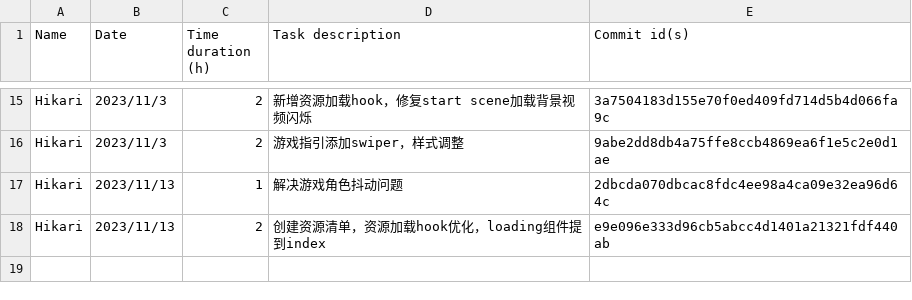
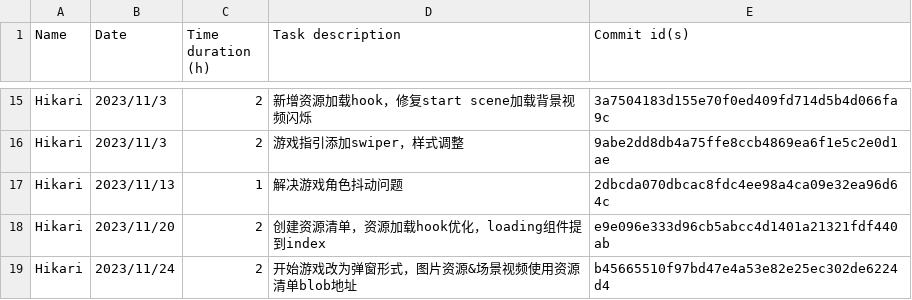
Before and after one commit to hoh-zone/autoChess, a CSV file: TimeTracker.csv, drawn as a sheet; only a part is shown, gaps mark what is left out.

Commit message:
update TimeTracker.csv

```diff
--- a/TimeTracker.csv
+++ b/TimeTracker.csv
@@ -18,2 +18,3 @@ Hikari,2023/11/3,2,"游戏指引添加swiper，样式调整",9abe2dd8db4a75ffe8c
 Hikari,2023/11/13,1,"解决游戏角色抖动问题",2dbcda070dbcac8fdc4ee98a4ca09e32ea96d64c
-Hikari,2023/11/13,2,"创建资源清单，资源加载hook优化，loading组件提到index",e9e096e333d96cb5abcc4d1401a21321fdf440ab
+Hikari,2023/11/20,2,"创建资源清单，资源加载hook优化，loading组件提到index",e9e096e333d96cb5abcc4d1401a21321fdf440ab
+Hikari,2023/11/24,2,"开始游戏改为弹窗形式，图片资源&场景视频使用资源清单blob地址",b45665510f97bd47e4a53e82e25ec302de6224d4
```
